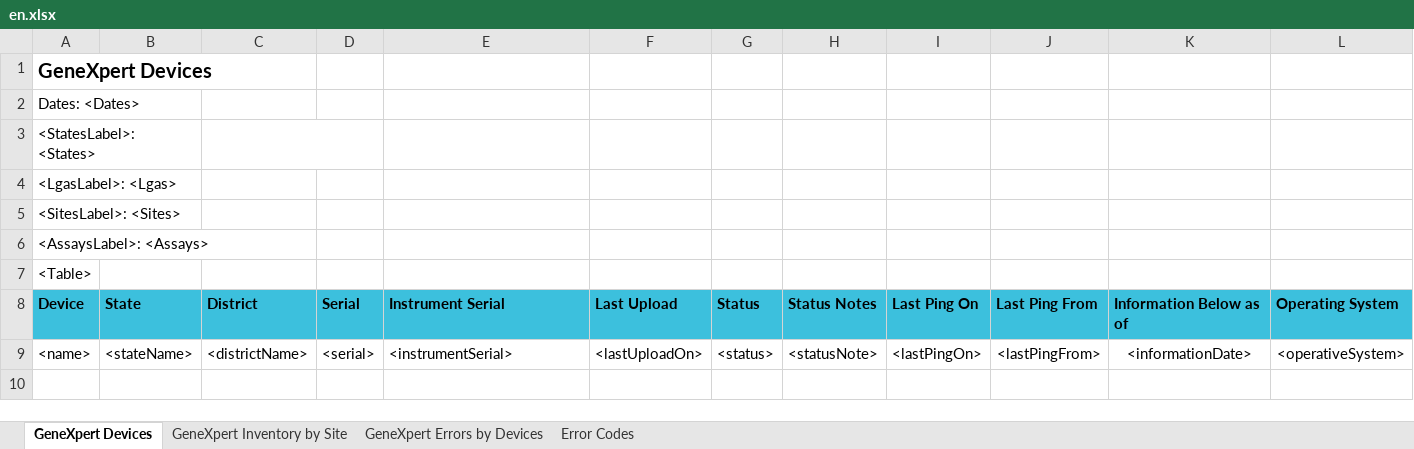
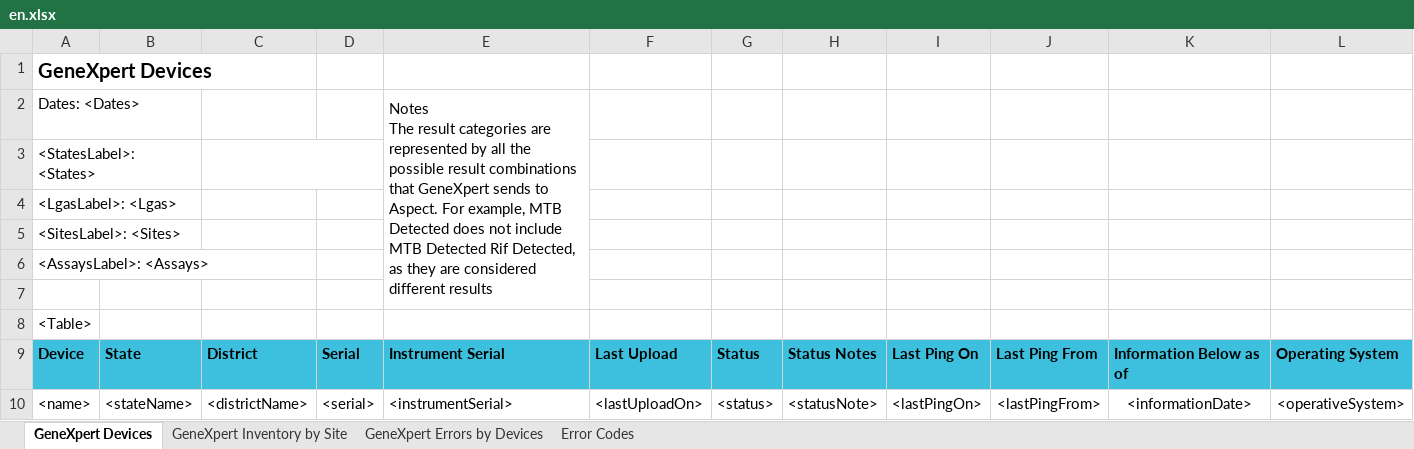
Before and after one commit to RahatSaqib/aspect, an Excel workbook: api/templates/devices_and_sites_overview/en.xlsx, sheet GeneXpert Devices, drawn as a sheet; only a part is shown; values as stored, in another font and other column widths than the file's, no borders; rows hold the shown columns only; ↵ is a line break in a cell; the diff names each change by its address in the sheet, - before the commit and + after, or states it on an @@ line.

```diff
--- a/api/templates/devices_and_sites_overview/en.xlsx (sheet GeneXpert Devices)
+++ b/api/templates/devices_and_sites_overview/en.xlsx (sheet GeneXpert Devices)
-E2: (empty)
+E2: Notes ↵ The result categories are represented by all the possible result combinations that GeneXpert sends to Aspect. For example, MTB Detected does not include MTB Detected Rif Detected, as they are considered different results
+E2:E7 merged
+row 7: (empty)
```
Also changed, not shown: api/templates/devices_and_sites_overview/uk.xlsx.
